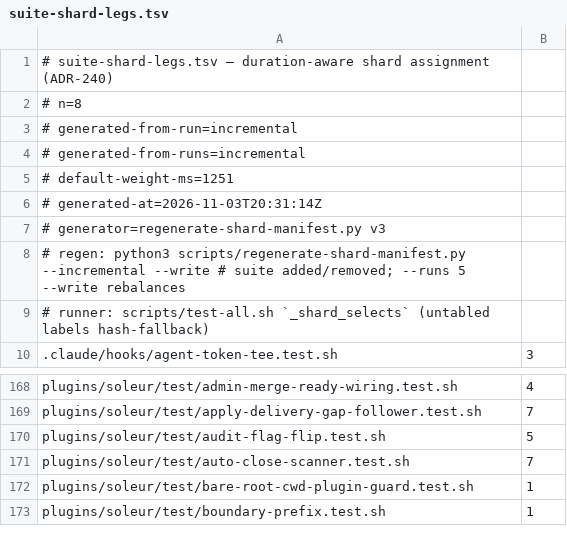
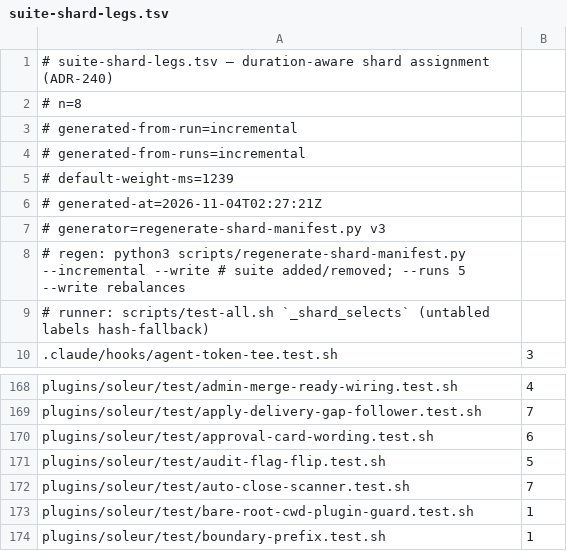
Before and after one commit to jikig-ai/soleur, a TSV file: scripts/suite-shard-legs.tsv, drawn as a sheet; only a part is shown, gaps mark what is left out.

```diff
--- a/scripts/suite-shard-legs.tsv
+++ b/scripts/suite-shard-legs.tsv
@@ -4,4 +4,4 @@
 # generated-from-runs=incremental
-# default-weight-ms=1251
-# generated-at=2026-11-03T20:31:14Z
+# default-weight-ms=1239
+# generated-at=2026-11-04T02:27:21Z
 # generator=regenerate-shard-manifest.py v3
@@ -169,2 +169,3 @@ plugins/soleur/test/admin-merge-ready-wiring.test.sh	4
 plugins/soleur/test/apply-delivery-gap-follower.test.sh	7
+plugins/soleur/test/approval-card-wording.test.sh	6
 plugins/soleur/test/audit-flag-flip.test.sh	5
```
Also changed, not shown: 1 other file.
